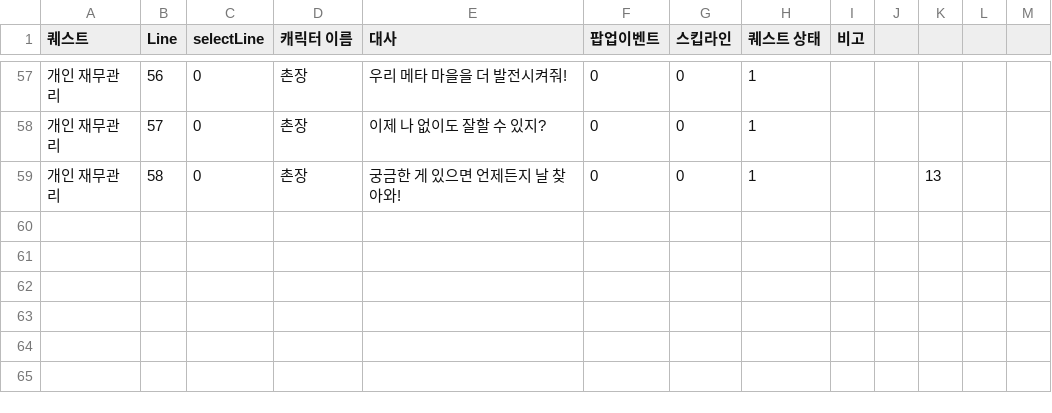
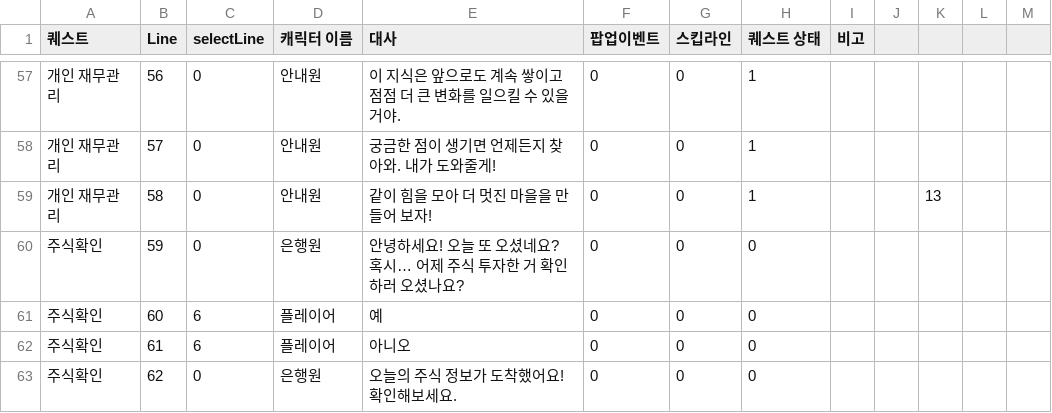
Before and after one commit to Don-Give-Up/XR, a CSV file: 4Don/Assets/Resources/AllDialogue.csv, drawn as a sheet; only a part is shown, gaps mark what is left out; the diff covers the shown part only.

```diff
--- a/4Don/Assets/Resources/AllDialogue.csv
+++ b/4Don/Assets/Resources/AllDialogue.csv
@@ -57,3 +57,7 @@
-개인 재무관리,56,0,촌장,우리 메타 마을을 더 발전시켜줘!,0,0,1,,,,,
-개인 재무관리,57,0,촌장,이제 나 없이도 잘할 수 있지?,0,0,1,,,,,
-개인 재무관리,58,0,촌장,궁금한 게 있으면 언제든지 날 찾아와!,0,0,1,,,13,,
+개인 재무관리,56,0,안내원,이 지식은 앞으로도 계속 쌓이고  점점 더 큰 변화를 일으킬 수 있을 거야.,0,0,1,,,,,
+개인 재무관리,57,0,안내원,궁금한 점이 생기면 언제든지 찾아와. 내가 도와줄게!,0,0,1,,,,,
+개인 재무관리,58,0,안내원,같이 힘을 모아 더 멋진 마을을 만들어 보자!,0,0,1,,,13,,
+주식확인,59,0,은행원,안녕하세요! 오늘 또 오셨네요? 혹시… 어제 주식 투자한 거 확인하러 오셨나요?,0,0,0,,,,,
+주식확인,60,6,플레이어,예,0,0,0,,,,,
+주식확인,61,6,플레이어,아니오,0,0,0,,,,,
+주식확인,62,0,은행원,오늘의 주식 정보가 도착했어요! 확인해보세요.,0,0,0,,,,,
```
Also changed, not shown: 81 edited cells elsewhere in this file, 27 other files.
